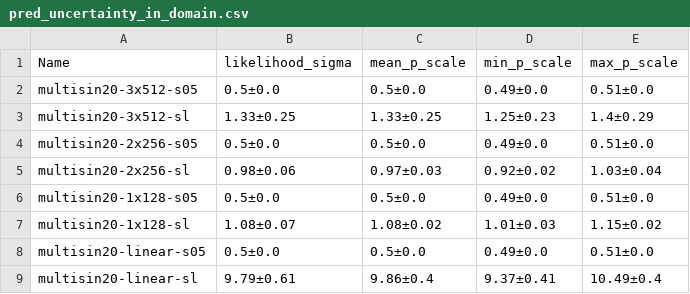
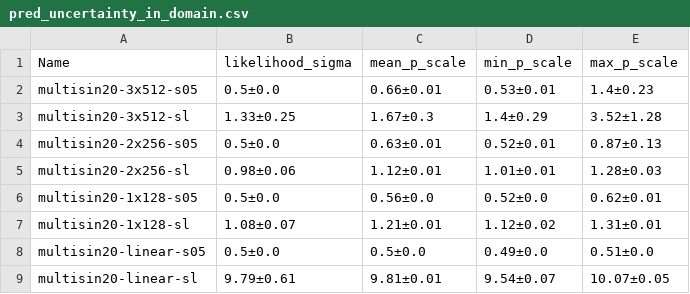
Before and after one commit to alvarhonsi/master-pipeline, a CSV file: experiments/misspec-multisin20/tables/pred_uncertainty_in_domain.csv, drawn as a sheet.

```diff
--- a/experiments/misspec-multisin20/tables/pred_uncertainty_in_domain.csv
+++ b/experiments/misspec-multisin20/tables/pred_uncertainty_in_domain.csv
@@ -1,9 +1,9 @@
 Name,likelihood_sigma,mean_p_scale,min_p_scale,max_p_scale
-multisin20-3x512-s05,0.5±0.0,0.5±0.0,0.49±0.0,0.51±0.0
-multisin20-3x512-sl,1.33±0.25,1.33±0.25,1.25±0.23,1.4±0.29
-multisin20-2x256-s05,0.5±0.0,0.5±0.0,0.49±0.0,0.51±0.0
-multisin20-2x256-sl,0.98±0.06,0.97±0.03,0.92±0.02,1.03±0.04
-multisin20-1x128-s05,0.5±0.0,0.5±0.0,0.49±0.0,0.51±0.0
-multisin20-1x128-sl,1.08±0.07,1.08±0.02,1.01±0.03,1.15±0.02
+multisin20-3x512-s05,0.5±0.0,0.66±0.01,0.53±0.01,1.4±0.23
+multisin20-3x512-sl,1.33±0.25,1.67±0.3,1.4±0.29,3.52±1.28
+multisin20-2x256-s05,0.5±0.0,0.63±0.01,0.52±0.01,0.87±0.13
+multisin20-2x256-sl,0.98±0.06,1.12±0.01,1.01±0.01,1.28±0.03
+multisin20-1x128-s05,0.5±0.0,0.56±0.0,0.52±0.0,0.62±0.01
+multisin20-1x128-sl,1.08±0.07,1.21±0.01,1.12±0.02,1.31±0.01
 multisin20-linear-s05,0.5±0.0,0.5±0.0,0.49±0.0,0.51±0.0
-multisin20-linear-sl,9.79±0.61,9.86±0.4,9.37±0.41,10.49±0.4
+multisin20-linear-sl,9.79±0.61,9.81±0.01,9.54±0.07,10.07±0.05
```
Also changed, not shown: experiments/misspec-multisin20/tables/out_domain.csv, experiments/misspec-multisin20/tables/pred_uncertainty_out_domain.csv, 38 other files.
